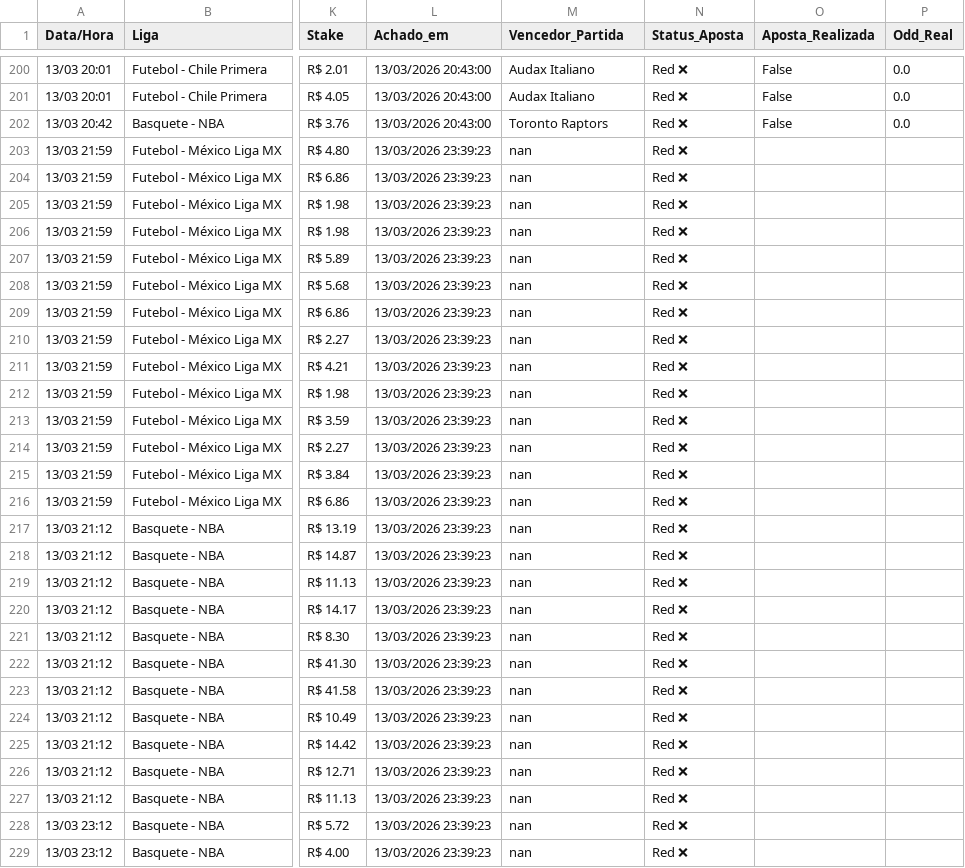
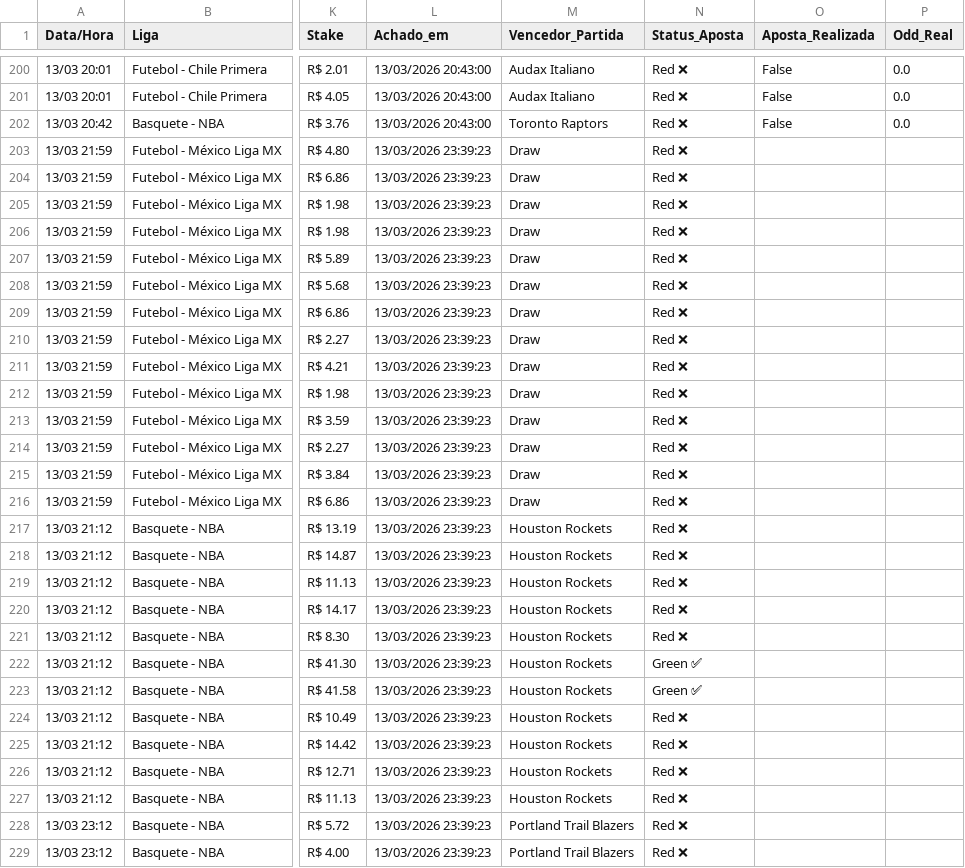
Before and after one commit to BerMontesanti/fundo-bet, a CSV file: historico_apostas.csv, drawn as a sheet; only a part is shown, gaps mark what is left out; the diff covers the shown part only; the diff names each change by its address in the sheet, - before the commit and + after, or states it on an @@ line.

```diff
--- a/historico_apostas.csv
+++ b/historico_apostas.csv
-M203:M216 (Vencedor_Partida): nan
+M203:M216 (Vencedor_Partida): Draw
-M217:M227 (Vencedor_Partida): nan
+M217:M227 (Vencedor_Partida): Houston Rockets
-N222:N223 (Status_Aposta): Red ❌
+N222:N223 (Status_Aposta): Green ✅
-M228:M229 (Vencedor_Partida): nan
+M228:M229 (Vencedor_Partida): Portland Trail Blazers
```
Also changed, not shown: 39 edited cells elsewhere in this file.
